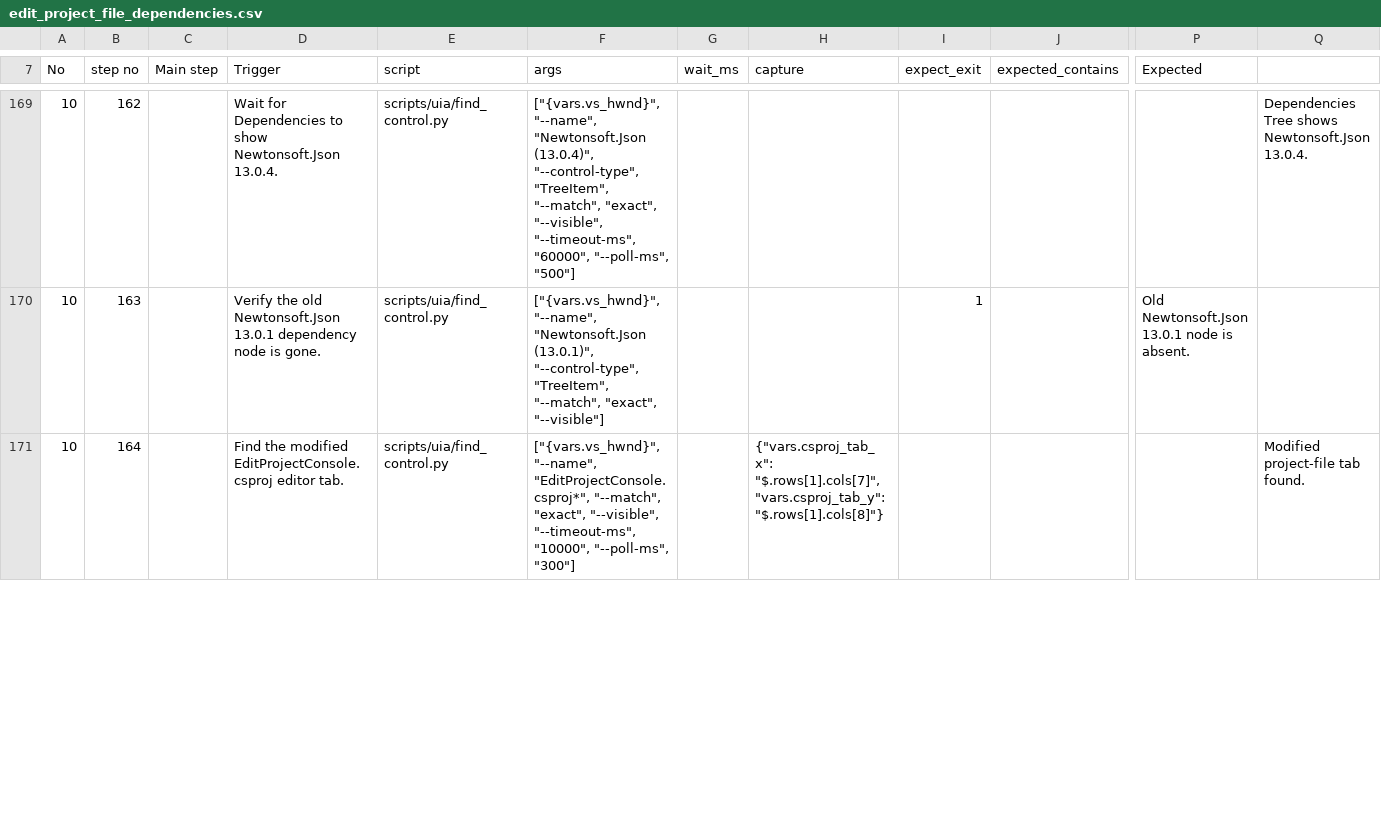
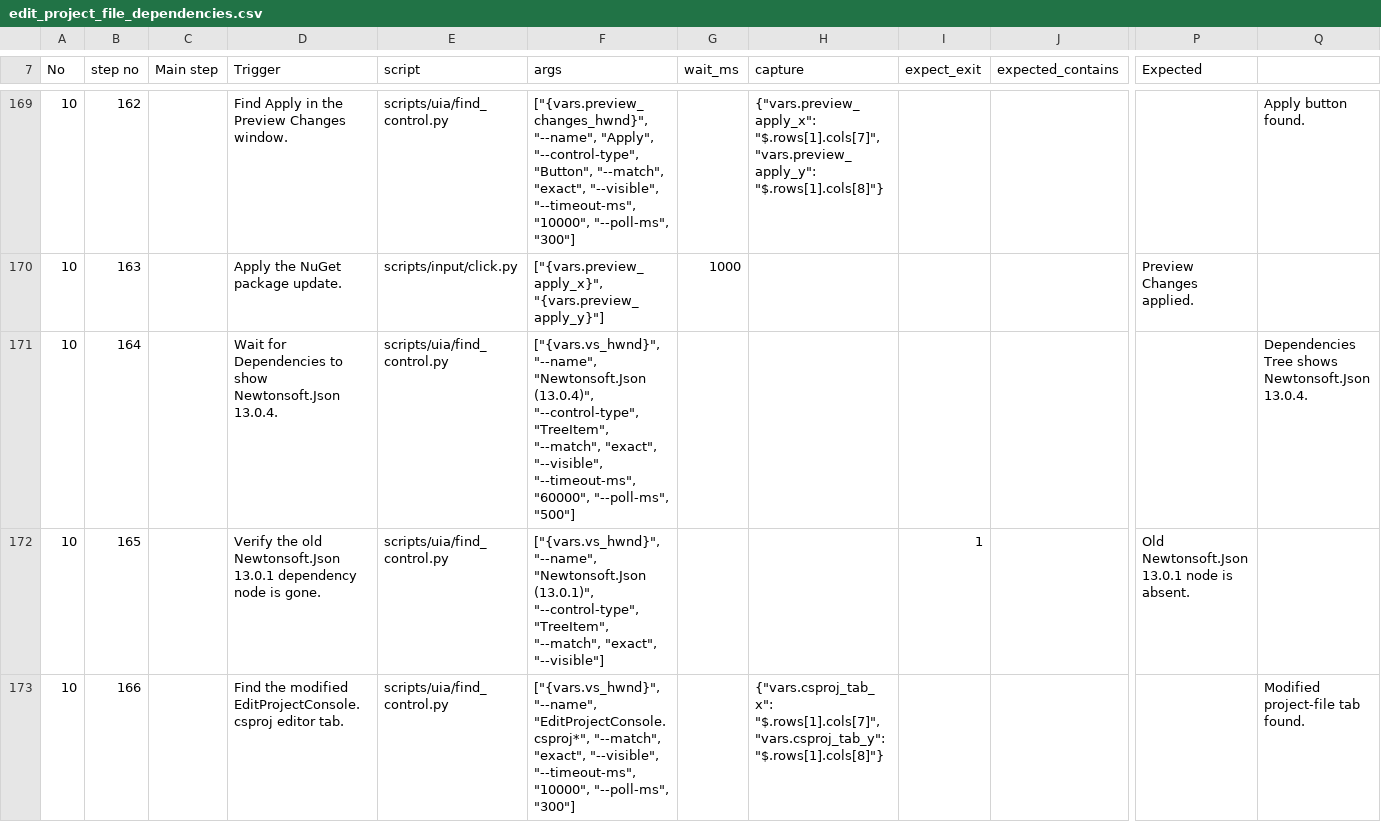
Before and after one commit to JiaSeng-v/UI-automation, a CSV file: test_cases/edit_project_file_dependencies.csv, drawn as a sheet; only a part is shown, gaps mark what is left out; rows hold the shown columns only; the diff covers the shown part only; the diff names each change by its address in the sheet, - before the commit and + after, or states it on an @@ line.

```diff
--- a/test_cases/edit_project_file_dependencies.csv
+++ b/test_cases/edit_project_file_dependencies.csv
-D169 (Trigger): Wait for Dependencies to show Newtonsoft.Json 13.0.4.
+D169 (Trigger): Find Apply in the Preview Changes window.
-F169 (args): ["{vars.vs_hwnd}", "--name", "Newtonsoft.Json (13.0.4)", "--control-type", "TreeItem", "--match", "exact", "--visible", "--timeout-ms", "60000", "--poll-ms", "500"]
+F169 (args): ["{vars.preview_changes_hwnd}", "--name", "Apply", "--control-type", "Button", "--match", "exact", "--visible", "--timeout-ms", "10000", "--poll-ms", "300"]
-H169 (capture): (empty)
+H169 (capture): {"vars.preview_apply_x": "$.rows[1].cols[7]", "vars.preview_apply_y": "$.rows[1].cols[8]"}
-Q169: Dependencies Tree shows Newtonsoft.Json 13.0.4.
+Q169: Apply button found.
-D170 (Trigger): Verify the old Newtonsoft.Json 13.0.1 dependency node is gone.
+D170 (Trigger): Apply the NuGet package update.
-E170 (script): scripts/uia/find_control.py
+E170 (script): scripts/input/click.py
-F170 (args): ["{vars.vs_hwnd}", "--name", "Newtonsoft.Json (13.0.1)", "--control-type", "TreeItem", "--match", "exact", "--visible"]
+F170 (args): ["{vars.preview_apply_x}", "{vars.preview_apply_y}"]
-G170 (wait_ms): (empty)
+G170 (wait_ms): 1000
-I170 (expect_exit): 1
+I170 (expect_exit): (empty)
-P170 (Expected): Old Newtonsoft.Json 13.0.1 node is absent.
+P170 (Expected): Preview Changes applied.
-D171 (Trigger): Find the modified EditProjectConsole.csproj editor tab.
+D171 (Trigger): Wait for Dependencies to show Newtonsoft.Json 13.0.4.
-F171 (args): ["{vars.vs_hwnd}", "--name", "EditProjectConsole.csproj*", "--match", "exact", "--visible", "--timeout-ms", "10000", "--poll-ms", "300"]
+F171 (args): ["{vars.vs_hwnd}", "--name", "Newtonsoft.Json (13.0.4)", "--control-type", "TreeItem", "--match", "exact", "--visible", "--timeout-ms", "60000", "--poll-ms", "500"]
-H171 (capture): {"vars.csproj_tab_x": "$.rows[1].cols[7]", "vars.csproj_tab_y": "$.rows[1].cols[8]"}
+H171 (capture): (empty)
-Q171: Modified project-file tab found.
+Q171: Dependencies Tree shows Newtonsoft.Json 13.0.4.
+row 172: 10 | 165 |  | Verify the old Newtonsoft.Json 13.0.1 dependency node is gone. | scripts/uia/find_control.py | ["{vars.vs_hwnd}", "--name", "Newtonsoft.Json (13.0.1)", "--control-type", "TreeItem", "--match", "exact", "--visible"] |  |  | 1 |  | Old Newtonsoft.Json 13.0.1 node is absent.
+row 173: 10 | 166 |  | Find the modified EditProjectConsole.csproj editor tab. | scripts/uia/find_control.py | ["{vars.vs_hwnd}", "--name", "EditProjectConsole.csproj*", "--match", "exact", "--visible", "--timeout-ms", "10000", "--poll-ms", "300"] |  | {"vars.csproj_tab_x": "$.rows[1].cols[7]", "vars.csproj_tab_y": "$.rows[1].cols[8]"} |  |  |  | Modified project-file tab found.
```
Also changed, not shown: 2 added rows, 2 removed rows and 76 edited cells elsewhere in this file.
